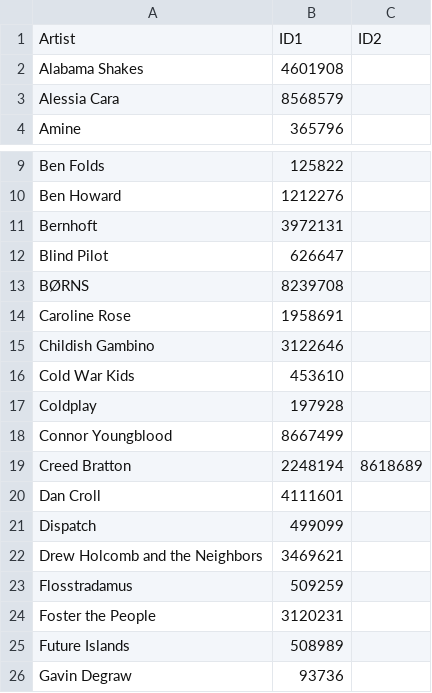
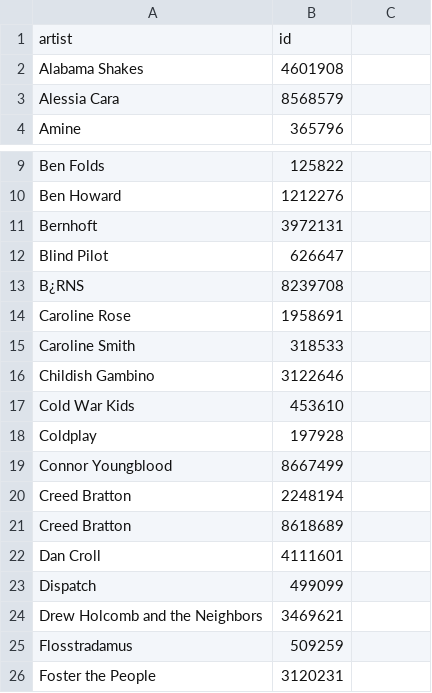
Before and after one commit to ben-tanen/songkick-popularity, a CSV file: data/artists.csv, drawn as a sheet; only a part is shown, gaps mark what is left out; the shorter side is filled out with more unchanged rows; removed rows and columns are numbered as before the commit, all else as after; the diff names each change by its address in the sheet, - before the commit and + after, or states it on an @@ line.

Commit message:
updated pull_data.py script; pulled in rest of data for analysis

```diff
--- a/data/artists.csv
+++ b/data/artists.csv
-row 1: Artist | ID1 | ID2
+row 1: artist | id
-A13: BØRNS
+A13: B¿RNS
+row 15: Caroline Smith | 318533
-C20: 8618689
+C20: (empty)
+row 21: Creed Bratton | 8618689
```
Also changed, not shown: 4 other files.
